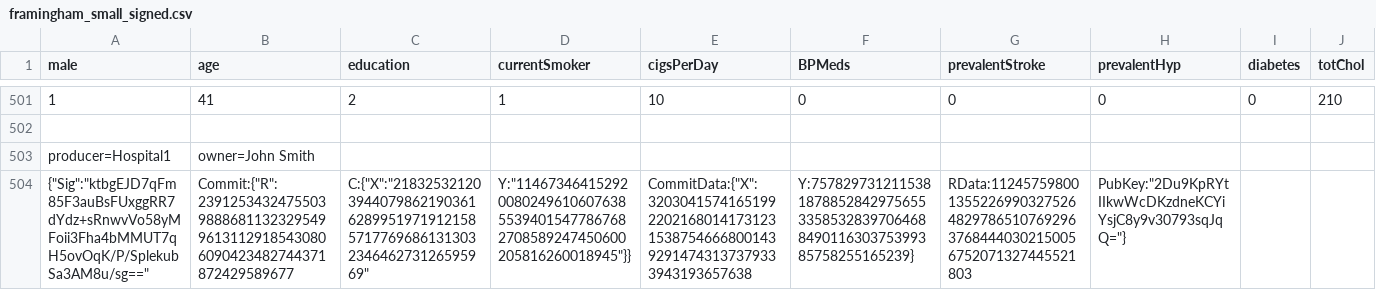
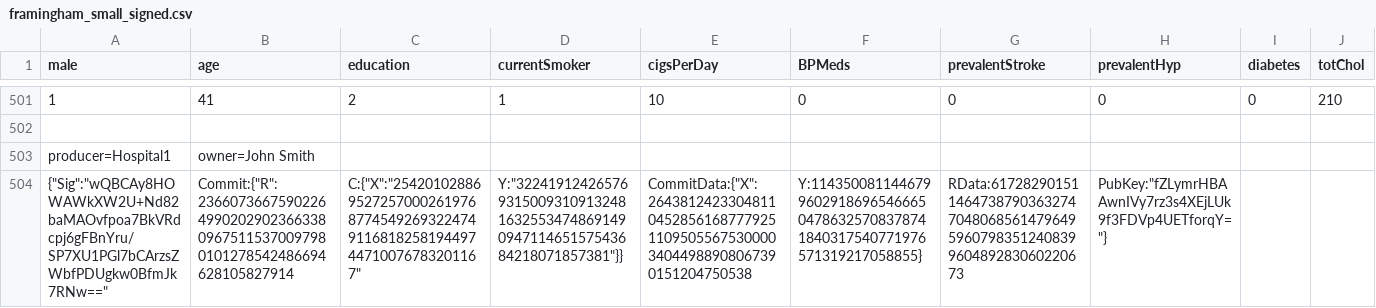
Before and after one commit to krakenh2020/ZKPComponent, a CSV file: datasets/framingham_small_signed.csv, drawn as a sheet; only a part is shown, gaps mark what is left out; removed rows and columns are numbered as before the commit, all else as after; rows hold the shown columns only; the diff names each change by its address in the sheet, - before the commit and + after, or states it on an @@ line.

```diff
--- a/datasets/framingham_small_signed.csv
+++ b/datasets/framingham_small_signed.csv
-row 504: {"Sig":"ktbgEJD7qFm85F3auBsFUxggRR7dYdz+sRnwvVo58yMFoii3Fha4bMMUT7qH5ovOqK/P/SplekubSa3AM8u/sg==" | Commit:{"R":2391253432475503988868113232954996131129185430806090423482744371872429589677 | C:{"X":"21832532120394407986219036162899519719121585717769686131303234646273126595969" | Y:"11467346415292008024961060763855394015477867682708589247450600205816260018945"}} | CommitData:{"X":32030415741651992202168014173123153875466680014392914743137379333943193657638 | Y:75782973121153818788528429756553358532839706468849011630375399385758255165239} | RData:112457598001355226990327526482978651076929637684440302150056752071327445521803 | PubKey:"2Du9KpRYtIIkwWcDKzdneKCYiYsjC8y9v30793sqJqQ="}
+row 504: {"Sig":"wQBCAy8HOWAWkXW2U+Nd82baMAOvfpoa7BkVRdcpj6gFBnYru/SP7XU1PGl7bCArzsZWbfPDUgkw0BfmJk7RNw==" | Commit:{"R":2366073667590226499020290236633809675115370097980101278542486694628105827914 | C:{"X":"2542010288695272570002619768774549269322474911681825819449744710076783201167" | Y:"3224191242657693150093109132481632553474869149094711465157543684218071857381"}} | CommitData:{"X":26438124233048110452856168777925110950556753000034044988908067390151204750538 | Y:114350081144679960291869654666504786325708378741840317540771976571319217058855} | RData:61728290151146473879036327470480685614796495960798351240839960489283060220673 | PubKey:"fZLymrHBAAwnIVy7rz3s4XEjLUk9f3FDVp4UETforqY="}
```
Also changed, not shown: datasets/framingham_tiny_signed.csv, 15 other files.
